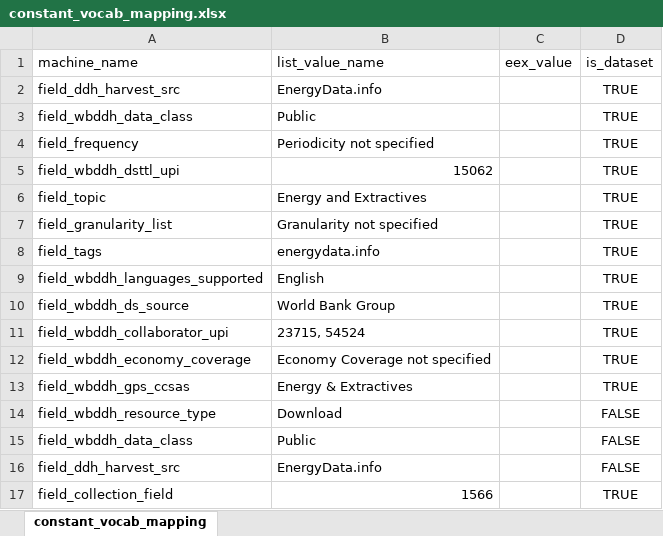
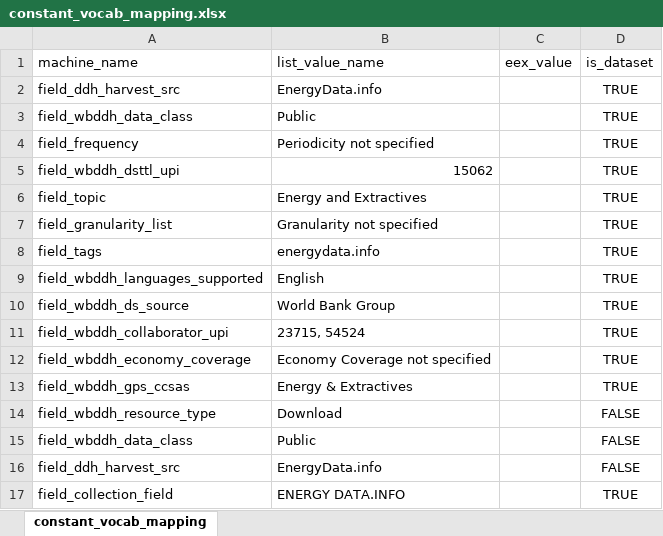
Before and after one commit to tonyfujs/eex2ddh, an Excel workbook: data-raw/constant_vocab_mapping.xlsx, sheet constant_vocab_mapping, drawn as a sheet; values as stored, in another font and other column widths than the file's, no borders; the diff names each change by its address in the sheet, - before the commit and + after, or states it on an @@ line.

Commit message:
quick change for taxonomy value

```diff
--- a/data-raw/constant_vocab_mapping.xlsx (sheet constant_vocab_mapping)
+++ b/data-raw/constant_vocab_mapping.xlsx (sheet constant_vocab_mapping)
-B17 (list_value_name): 1566
+B17 (list_value_name): ENERGY DATA.INFO
```
Also changed, not shown: 1 other file.
